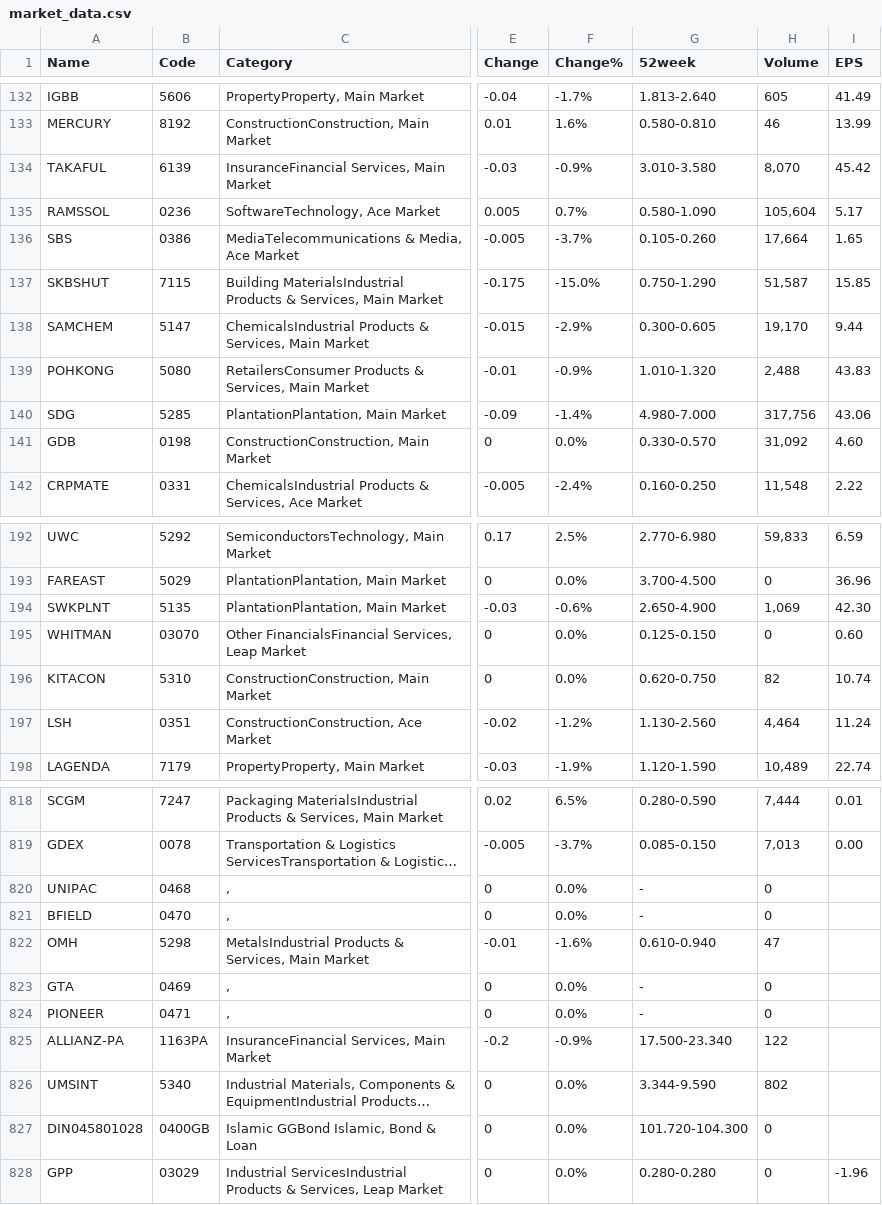
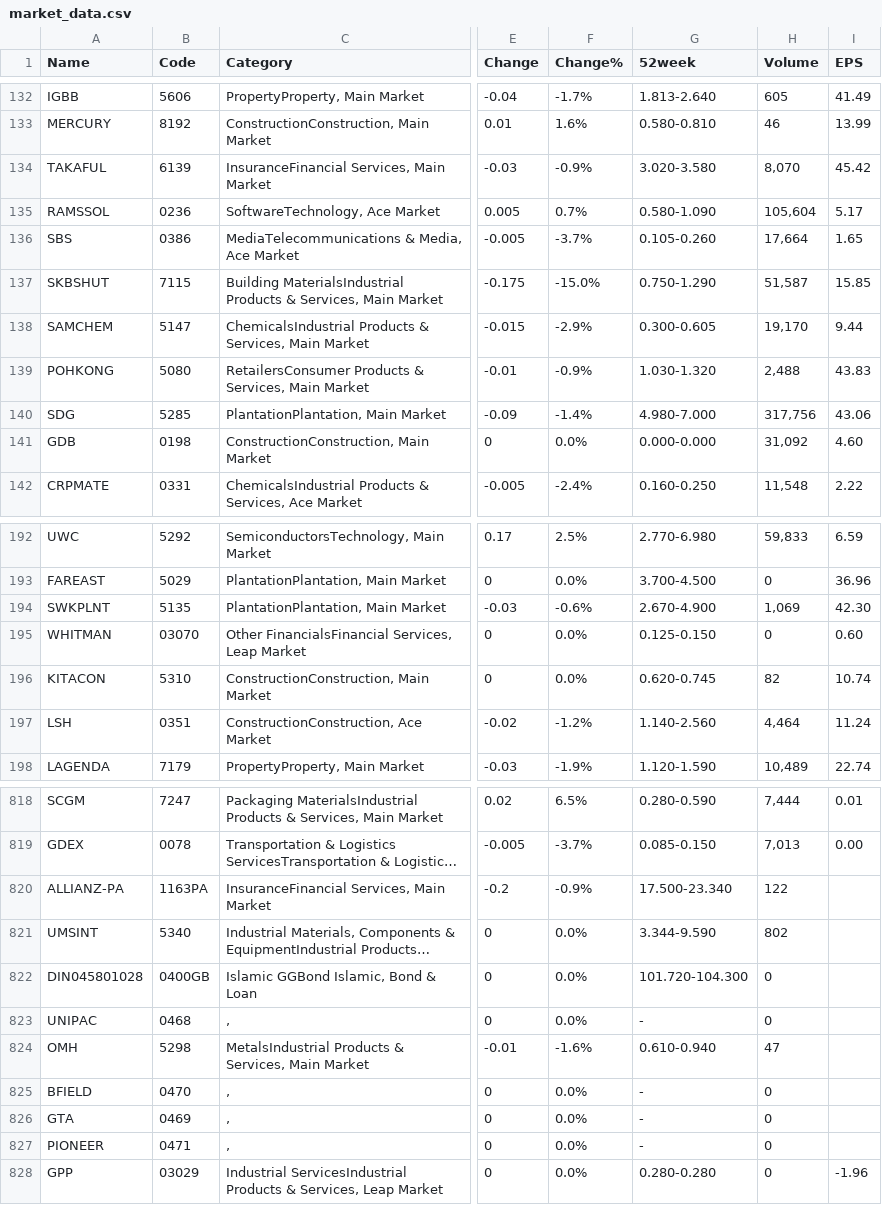
Before and after one commit to tingyaozu/market_data, a CSV file: market_data.csv, drawn as a sheet; only a part is shown, gaps mark what is left out; long unchanged cells end in …; the diff covers the shown part only; the diff names each change by its address in the sheet, - before the commit and + after, or states it on an @@ line.

```diff
--- a/market_data.csv
+++ b/market_data.csv
-G134 (52week): 3.010-3.580
+G134 (52week): 3.020-3.580
-G139 (52week): 1.010-1.320
+G139 (52week): 1.030-1.320
-G141 (52week): 0.330-0.570
+G141 (52week): 0.000-0.000
-G194 (52week): 2.650-4.900
+G194 (52week): 2.670-4.900
-G196 (52week): 0.620-0.750
+G196 (52week): 0.620-0.745
-G197 (52week): 1.130-2.560
+G197 (52week): 1.140-2.560
@@ row 820 moved to row 823: UNIPAC @@
@@ row 822 moved to row 824: OMH @@
@@ row 821 moved to row 825: BFIELD @@
@@ row 823 moved to row 826: GTA @@
@@ row 824 moved to row 827: PIONEER @@
```
Also changed, not shown: 58 edited cells elsewhere in this file.
